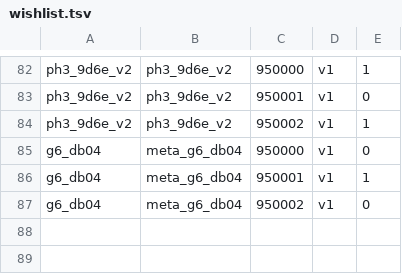
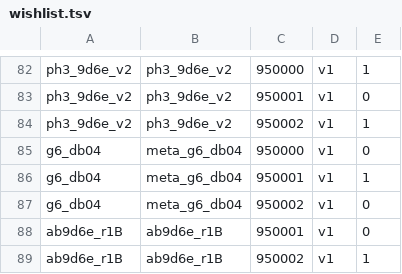
Before and after one commit to zhang1wen2hao3-a11y/kaggle_home, a TSV file: logs/wishlist.tsv, drawn as a sheet; only a part is shown, gaps mark what is left out.

Commit message:
队列补 2 个种子：ab9d6e_r1B（9d6e 内战 53.0% 目前只有 n=200，补到 600 才能进对角格）

```diff
--- a/logs/wishlist.tsv
+++ b/logs/wishlist.tsv
@@ -87 +87,3 @@ g6_db04	meta_g6_db04	950001	v1	1
 g6_db04	meta_g6_db04	950002	v1	0
+ab9d6e_r1B	ab9d6e_r1B	950001	v1	0
+ab9d6e_r1B	ab9d6e_r1B	950002	v1	1
```
